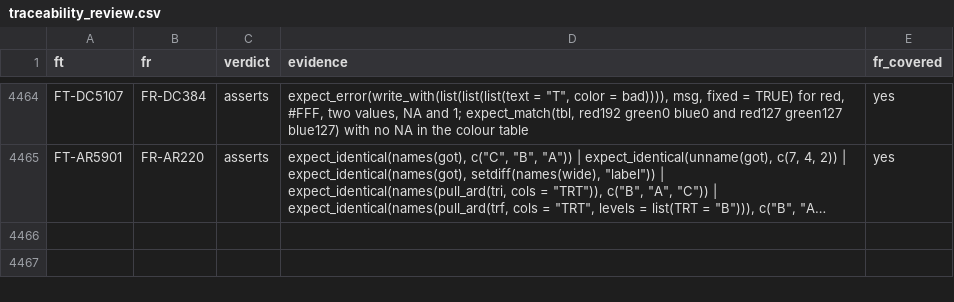
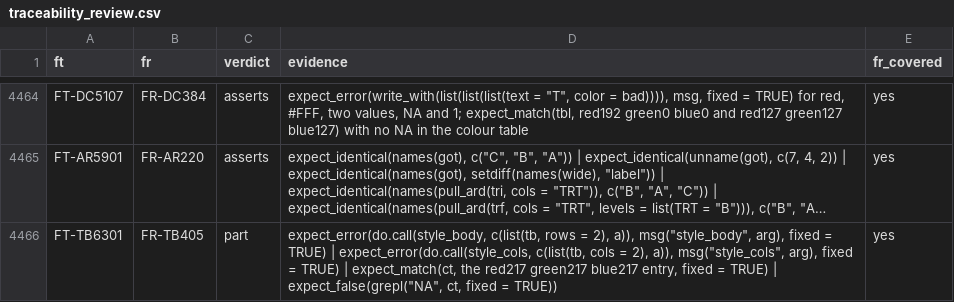
Before and after one commit to ichirio/rtfreporter, a CSV file: inst/validation/traceability_review.csv, drawn as a sheet; only a part is shown, gaps mark what is left out; long unchanged cells end in …; the diff names each change by its address in the sheet, - before the commit and + after, or states it on an @@ line.

```diff
--- a/inst/validation/traceability_review.csv
+++ b/inst/validation/traceability_review.csv
+row 4466: FT-TB6301 | FR-TB405 | part | expect_error(do.call(style_body, c(list(tb, rows = 2), a)), msg("style_body", arg), fixed = TRUE) | expect_error(do.call(style_cols, c(list(tb, cols = 2), a)), msg("style_cols", arg), fixed = TRUE) | expect_match(ct, the red217 green217 blue217 entry, fixed = TRUE) | expect_false(grepl("NA", ct, fixed = TRUE)) | yes
```
Also changed, not shown: 2 other files.
